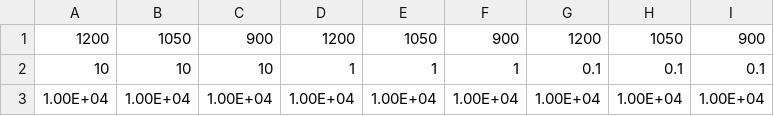
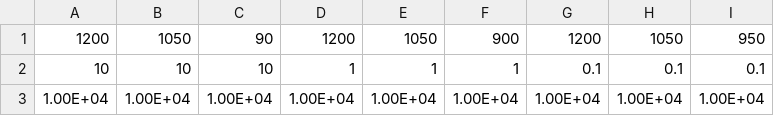
Before and after one commit to Kprzeslawski/PSO_alghoritm, a CSV file: data_out.csv, drawn as a sheet; only a part is shown.

```diff
--- a/data_out.csv
+++ b/data_out.csv
@@ -1,2 +1,2 @@
-1200;1050;900;1200;1050;900;1200;1050;900
+1200;1050;90;1200;1050;900;1200;1050;950
 10;10;10;1;1;1;0.1;0.1;0.1
```
Also changed, not shown: 3 other files.
